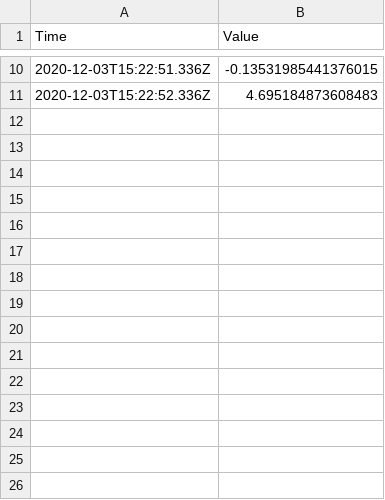
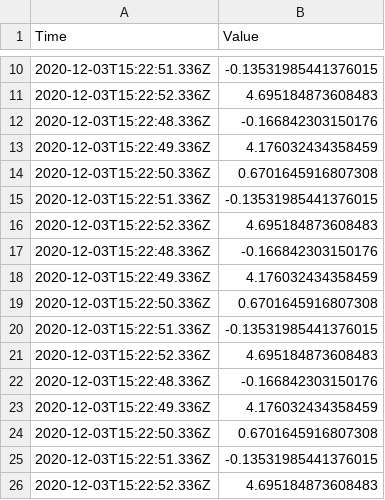
Before and after one commit to nikkirs/test-csv, a CSV file: data.csv, drawn as a sheet; only a part is shown, gaps mark what is left out; the diff names each change by its address in the sheet, - before the commit and + after, or states it on an @@ line.

Commit message:
Update data.csv

```diff
--- a/data.csv
+++ b/data.csv
+row 12: 2020-12-03T15:22:48.336Z | -0.166842303150176
+row 13: 2020-12-03T15:22:49.336Z | 4.176032434358459
+row 14: 2020-12-03T15:22:50.336Z | 0.6701645916807308
+row 15: 2020-12-03T15:22:51.336Z | -0.13531985441376015
+row 16: 2020-12-03T15:22:52.336Z | 4.695184873608483
+row 17: 2020-12-03T15:22:48.336Z | -0.166842303150176
+row 18: 2020-12-03T15:22:49.336Z | 4.176032434358459
+row 19: 2020-12-03T15:22:50.336Z | 0.6701645916807308
+row 20: 2020-12-03T15:22:51.336Z | -0.13531985441376015
+row 21: 2020-12-03T15:22:52.336Z | 4.695184873608483
+row 22: 2020-12-03T15:22:48.336Z | -0.166842303150176
+row 23: 2020-12-03T15:22:49.336Z | 4.176032434358459
+row 24: 2020-12-03T15:22:50.336Z | 0.6701645916807308
+row 25: 2020-12-03T15:22:51.336Z | -0.13531985441376015
+row 26: 2020-12-03T15:22:52.336Z | 4.695184873608483
```
